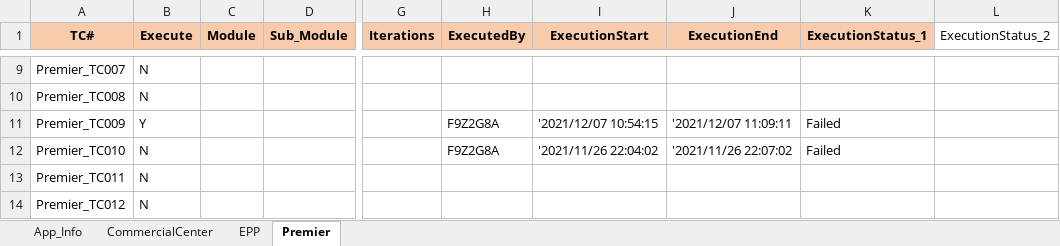
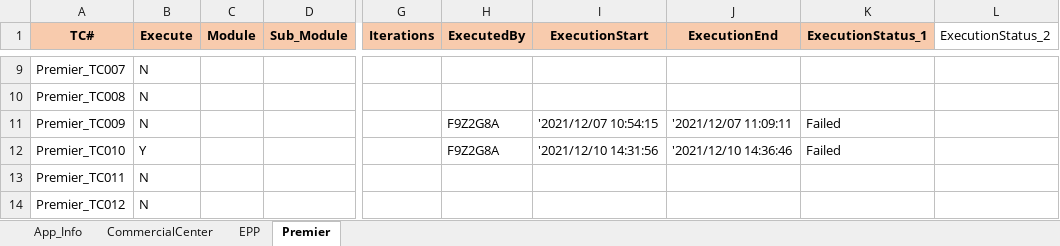
Before and after one commit to mokshamukh/Test_Automation, an Excel workbook: src/main/resources/testdesign/testcontroller/master.xlsx, sheet Premier, drawn as a sheet; only a part is shown, gaps mark what is left out; values as stored, in another font and other column widths than the file's, no borders; the diff covers the shown part only; the diff names each change by its address in the sheet, - before the commit and + after, or states it on an @@ line.

```diff
--- a/src/main/resources/testdesign/testcontroller/master.xlsx (sheet Premier)
+++ b/src/main/resources/testdesign/testcontroller/master.xlsx (sheet Premier)
-B11 (Execute): Y
+B11 (Execute): N
-B12 (Execute): N
+B12 (Execute): Y
-I12 (ExecutionStart): '2021/11/26 22:04:02
+I12 (ExecutionStart): '2021/12/10 14:31:56
-J12 (ExecutionEnd): '2021/11/26 22:07:02
+J12 (ExecutionEnd): '2021/12/10 14:36:46
```
Also changed, not shown: 6 edited cells elsewhere in this sheet, 7 other files.
